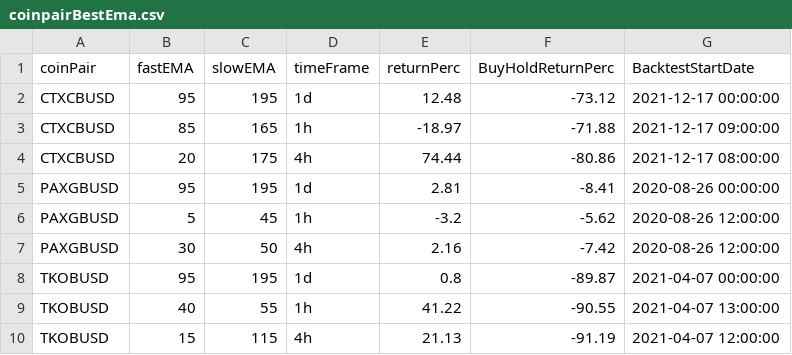
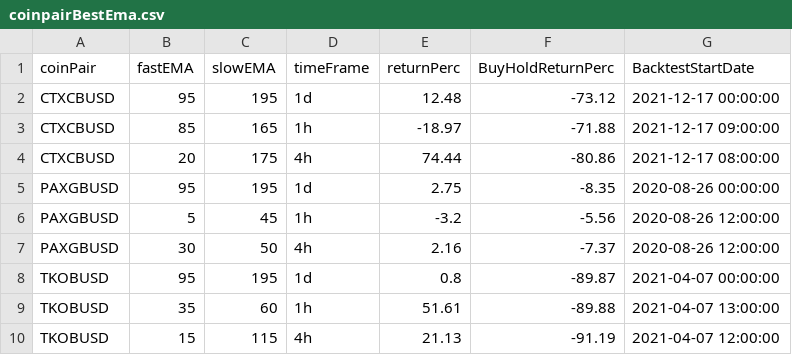
Before and after one commit to jptsantossilva/BEC, a CSV file: Prod/coinpairBestEma.csv, drawn as a sheet.

Commit message:
best emas

```diff
--- a/Prod/coinpairBestEma.csv
+++ b/Prod/coinpairBestEma.csv
@@ -4,7 +4,7 @@ CTXCBUSD,85,165,1h,-18.97,-71.88,2021-12-17 09:00:00
 CTXCBUSD,20,175,4h,74.44,-80.86,2021-12-17 08:00:00
-PAXGBUSD,95,195,1d,2.81,-8.41,2020-08-26 00:00:00
-PAXGBUSD,5,45,1h,-3.2,-5.62,2020-08-26 12:00:00
-PAXGBUSD,30,50,4h,2.16,-7.42,2020-08-26 12:00:00
+PAXGBUSD,95,195,1d,2.75,-8.35,2020-08-26 00:00:00
+PAXGBUSD,5,45,1h,-3.2,-5.56,2020-08-26 12:00:00
+PAXGBUSD,30,50,4h,2.16,-7.37,2020-08-26 12:00:00
 TKOBUSD,95,195,1d,0.8,-89.87,2021-04-07 00:00:00
-TKOBUSD,40,55,1h,41.22,-90.55,2021-04-07 13:00:00
+TKOBUSD,35,60,1h,51.61,-89.88,2021-04-07 13:00:00
 TKOBUSD,15,115,4h,21.13,-91.19,2021-04-07 12:00:00
```
Also changed, not shown: 1 other file.
